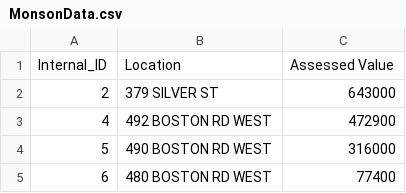
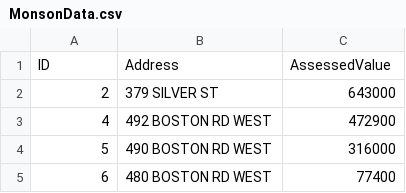
Before and after one commit to SouthHadleyIT/Monson-OverrideCalculator, a CSV file: MonsonData.csv, drawn as a sheet; only a part is shown; removed rows and columns are numbered as before the commit, all else as after; the diff names each change by its address in the sheet, - before the commit and + after, or states it on an @@ line.

Commit message:
Update MonsonData.csv

```diff
--- a/MonsonData.csv
+++ b/MonsonData.csv
-row 1: Internal_ID | Location | Assessed Value
+row 1: ID | Address | AssessedValue
```
